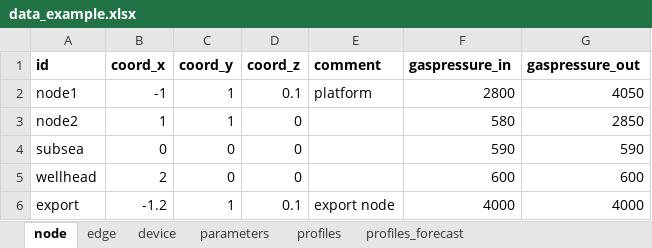
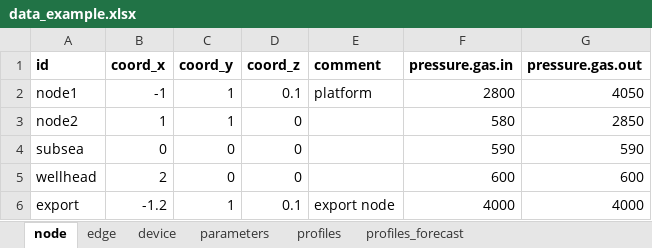
Before and after one commit to oogeso/oogeso, an Excel workbook: data_example.xlsx, sheet node, drawn as a sheet; values as stored, in another font and other column widths than the file's, no borders; the diff names each change by its address in the sheet, - before the commit and + after, or states it on an @@ line.

```diff
--- a/data_example.xlsx (sheet node)
+++ b/data_example.xlsx (sheet node)
-F1: gaspressure_in
+F1: pressure.gas.in
-G1: gaspressure_out
+G1: pressure.gas.out
```
Also changed, not shown: sheet parameters, sheet device, 5 other files.
